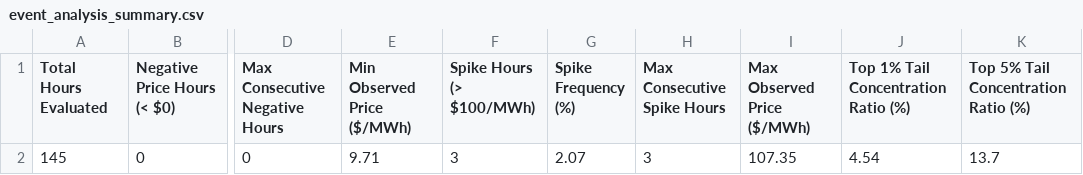
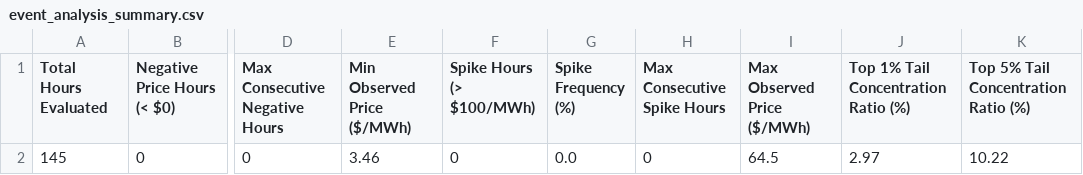
Before and after one commit to sebastiankloder-web/ercot-power-risk-analytics, a CSV file: results/tables/event_analysis_summary.csv, drawn as a sheet; only a part is shown, gaps mark what is left out; the diff names each change by its address in the sheet, - before the commit and + after, or states it on an @@ line.

```diff
--- a/results/tables/event_analysis_summary.csv
+++ b/results/tables/event_analysis_summary.csv
-E2 (Min Observed Price ($/MWh)): 9.71
+E2 (Min Observed Price ($/MWh)): 3.46
-F2 (Spike Hours (> $100/MWh)): 3
+F2 (Spike Hours (> $100/MWh)): 0
-G2 (Spike Frequency (%)): 2.07
+G2 (Spike Frequency (%)): 0.0
-H2 (Max Consecutive Spike Hours): 3
+H2 (Max Consecutive Spike Hours): 0
-I2 (Max Observed Price ($/MWh)): 107.35
+I2 (Max Observed Price ($/MWh)): 64.5
-J2: 4.54
+J2: 2.97
-K2: 13.7
+K2: 10.22
```
Also changed, not shown: data/processed/hourly_prices.csv, data/raw/ercot_rtm_real.csv, 6 other files.
